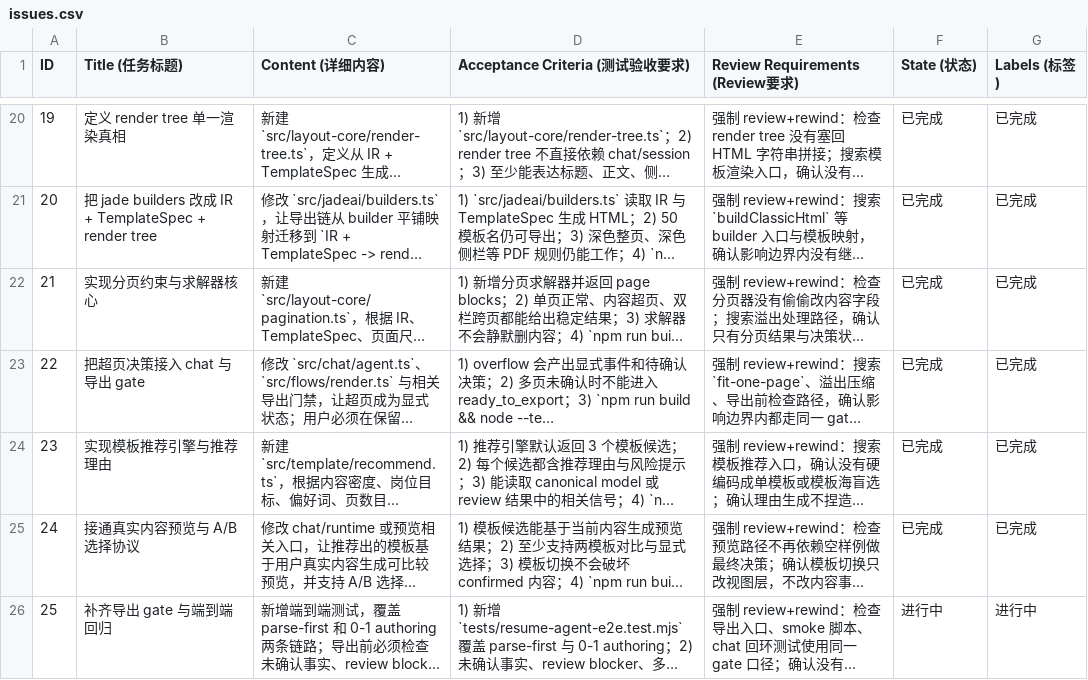
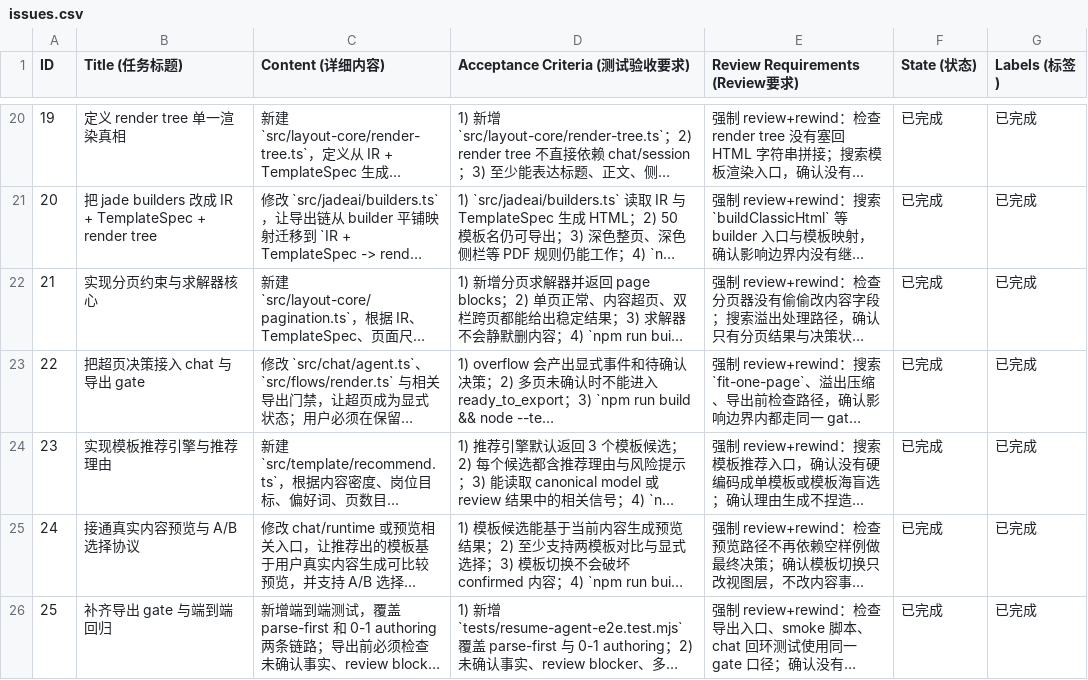
Before and after one commit to yj147/cn-resume-cli, a CSV file: issues.csv, drawn as a sheet; only a part is shown, gaps mark what is left out; long unchanged cells end in …; the diff names each change by its address in the sheet, - before the commit and + after, or states it on an @@ line.

```diff
--- a/issues.csv
+++ b/issues.csv
-F26 (State (状态)): 进行中
+F26 (State (状态)): 已完成
-G26 (Labels (标签)): 进行中
+G26 (Labels (标签)): 已完成
```
Also changed, not shown: 6 other files.
